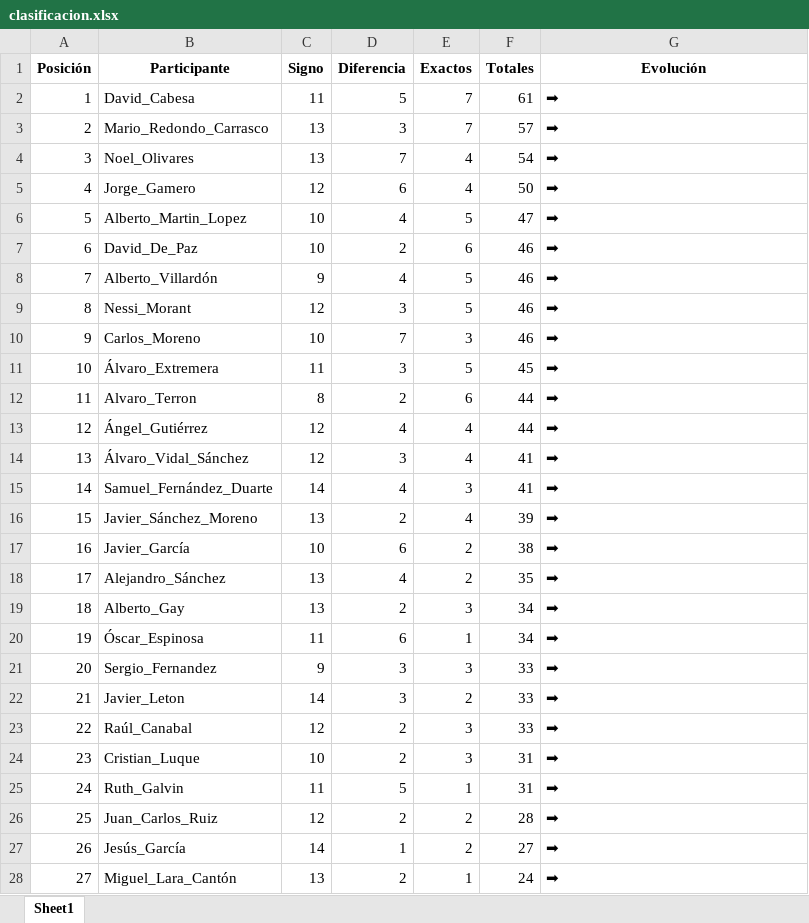
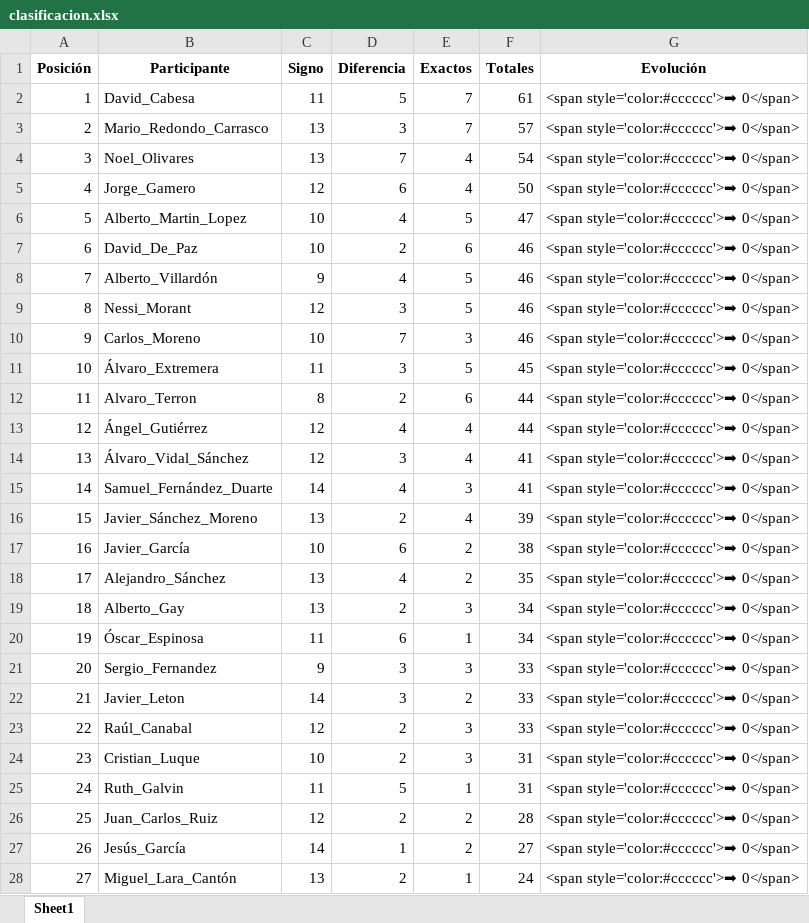
Before and after one commit to agay7/porra_mundial, an Excel workbook: clasificacion.xlsx, sheet Sheet1, drawn as a sheet; values as stored, in another font and other column widths than the file's, no borders; the diff names each change by its address in the sheet, - before the commit and + after, or states it on an @@ line.

```diff
--- a/clasificacion.xlsx (sheet Sheet1)
+++ b/clasificacion.xlsx (sheet Sheet1)
-G2:G28 (Evolución): ➡
+G2:G28 (Evolución): <span style='color:#cccccc'>➡ 0</span>
```
Also changed, not shown: 2 other files.
